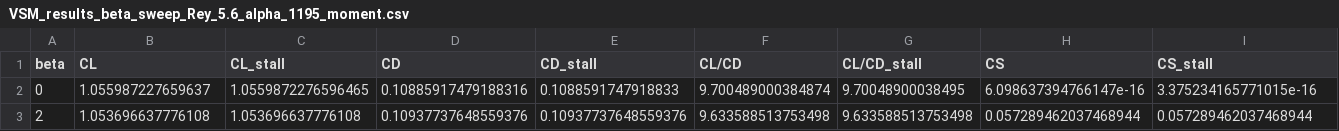
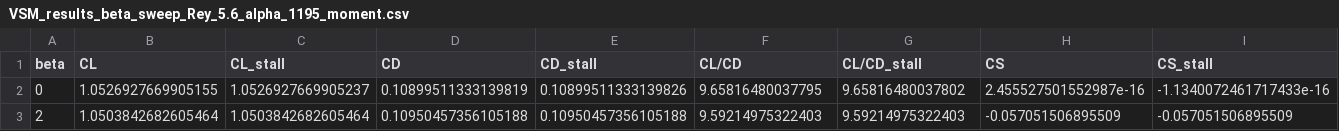
Before and after one commit to jellepoland/load_balance_wind_tunnel_measurement_analysis_of_TUDELFT_V3_LEI_KITE_scale_model, a CSV file: processed_data/polar_data/VSM_results_beta_sweep_Rey_5.6_alpha_1195_moment.csv, drawn as a sheet; only a part is shown; the diff covers the shown part only; the diff names each change by its address in the sheet, - before the commit and + after, or states it on an @@ line.

```diff
--- a/processed_data/polar_data/VSM_results_beta_sweep_Rey_5.6_alpha_1195_moment.csv
+++ b/processed_data/polar_data/VSM_results_beta_sweep_Rey_5.6_alpha_1195_moment.csv
-B2 (CL): 1.055987227659637
+B2 (CL): 1.0526927669905155
-C2 (CL_stall): 1.0559872276596465
+C2 (CL_stall): 1.0526927669905237
-D2 (CD): 0.10885917479188316
+D2 (CD): 0.10899511333139819
-E2 (CD_stall): 0.1088591747918833
+E2 (CD_stall): 0.10899511333139826
-F2 (CL/CD): 9.700489000384874
+F2 (CL/CD): 9.65816480037795
-G2 (CL/CD_stall): 9.70048900038495
+G2 (CL/CD_stall): 9.65816480037802
-H2 (CS): 6.098637394766147e-16
+H2 (CS): 2.455527501552987e-16
-I2 (CS_stall): 3.375234165771015e-16
+I2 (CS_stall): -1.1340072461717433e-16
-B3 (CL): 1.053696637776108
+B3 (CL): 1.0503842682605464
-C3 (CL_stall): 1.053696637776108
+C3 (CL_stall): 1.0503842682605464
-D3 (CD): 0.10937737648559376
+D3 (CD): 0.10950457356105188
-E3 (CD_stall): 0.10937737648559376
+E3 (CD_stall): 0.10950457356105188
-F3 (CL/CD): 9.633588513753498
+F3 (CL/CD): 9.59214975322403
-G3 (CL/CD_stall): 9.633588513753498
+G3 (CL/CD_stall): 9.59214975322403
-H3 (CS): 0.057289462037468944
+H3 (CS): -0.057051506895509
-I3 (CS_stall): 0.057289462037468944
+I3 (CS_stall): -0.057051506895509
```
Also changed, not shown: 96 edited cells elsewhere in this file, processed_data/1_line_interpolation_coefficients.csv, processed_data/interpolation_coefficients.csv, 26 other files.
